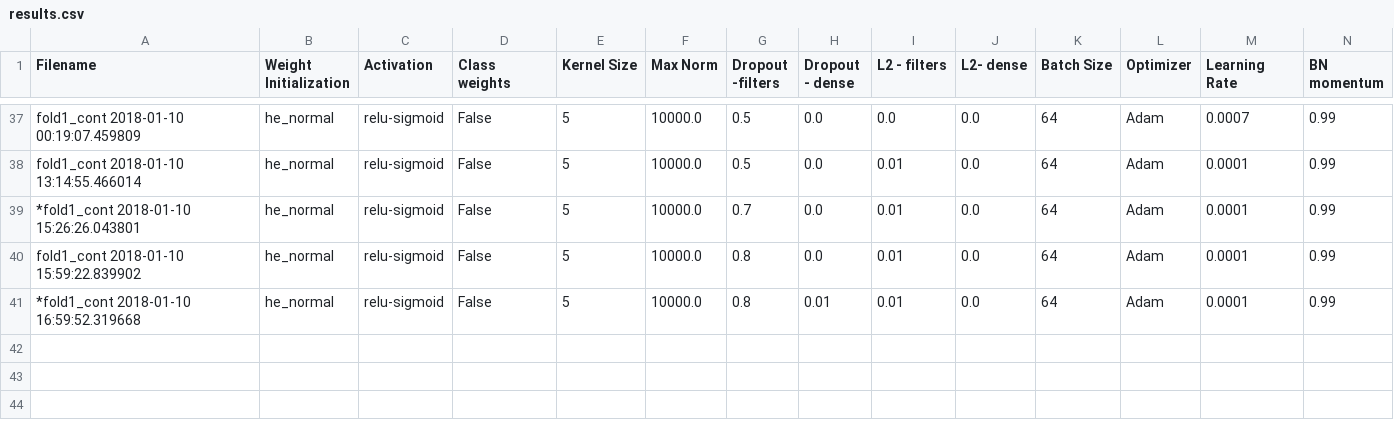
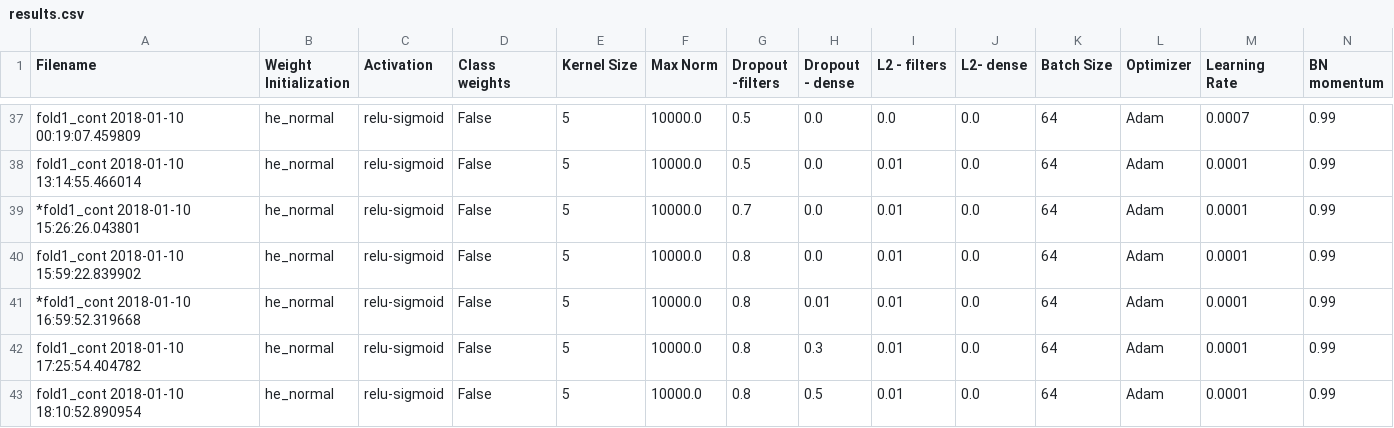
Before and after one commit to AhmedImtiazPrio/heartnet, a CSV file: codes/logs/results.csv, drawn as a sheet; only a part is shown, gaps mark what is left out; rows hold the shown columns only; the diff names each change by its address in the sheet, - before the commit and + after, or states it on an @@ line.

```diff
--- a/codes/logs/results.csv
+++ b/codes/logs/results.csv
+row 42: fold1_cont 2018-01-10 17:25:54.404782 | he_normal | relu-sigmoid | False | 5 | 10000.0 | 0.8 | 0.3 | 0.01 | 0.0 | 64 | Adam | 0.0001 | 0.99
+row 43: fold1_cont 2018-01-10 18:10:52.890954 | he_normal | relu-sigmoid | False | 5 | 10000.0 | 0.8 | 0.5 | 0.01 | 0.0 | 64 | Adam | 0.0001 | 0.99
```
Also changed, not shown: codes/logs/training.csv, 6 other files.
